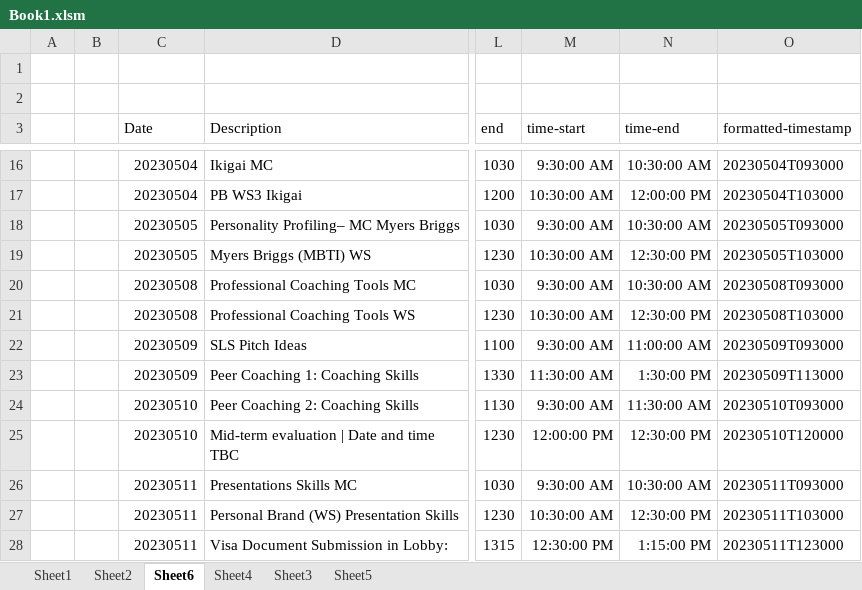
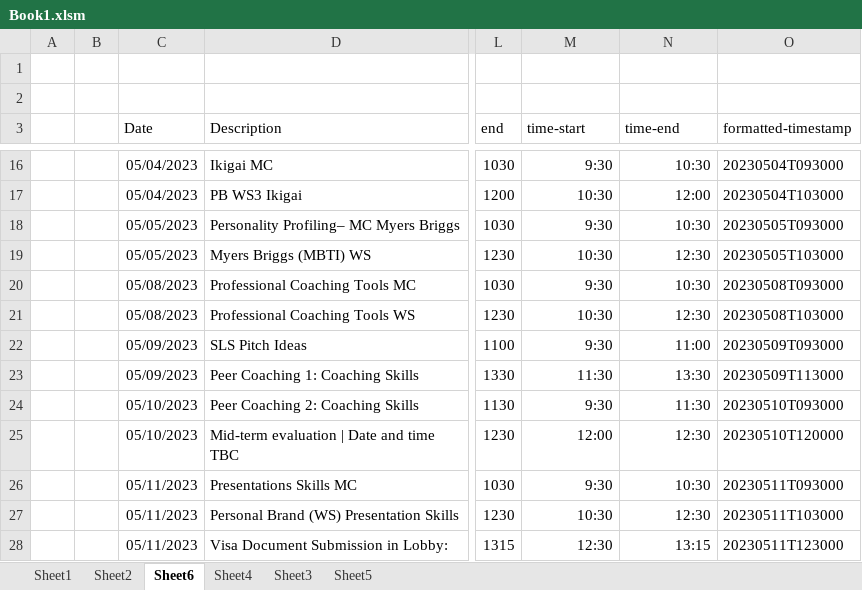
Before and after one commit to NagashLL/py-ics-parser, an Excel workbook: Book1.xlsm, sheet Sheet6, drawn as a sheet; only a part is shown, gaps mark what is left out; values as stored, in another font and other column widths than the file's, no borders; table styles not drawn; the diff covers the shown part only; the diff names each change by its address in the sheet, - before the commit and + after, or states it on an @@ line.

```diff
--- a/Book1.xlsm (sheet Sheet6)
+++ b/Book1.xlsm (sheet Sheet6)
-C16:C17 (Date): 20230504
+C16:C17 (Date): 05/04/2023
-M16 (time-start): 9:30:00 AM
+M16 (time-start): 9:30
-N16 (time-end): 10:30:00 AM
+N16 (time-end): 10:30
-M17 (time-start): 10:30:00 AM
+M17 (time-start): 10:30
-N17 (time-end): 12:00:00 PM
+N17 (time-end): 12:00
-C18:C19 (Date): 20230505
+C18:C19 (Date): 05/05/2023
-M18 (time-start): 9:30:00 AM
+M18 (time-start): 9:30
-N18 (time-end): 10:30:00 AM
+N18 (time-end): 10:30
-M19 (time-start): 10:30:00 AM
+M19 (time-start): 10:30
-N19 (time-end): 12:30:00 PM
+N19 (time-end): 12:30
-C20:C21 (Date): 20230508
+C20:C21 (Date): 05/08/2023
-M20 (time-start): 9:30:00 AM
+M20 (time-start): 9:30
-N20 (time-end): 10:30:00 AM
+N20 (time-end): 10:30
-M21 (time-start): 10:30:00 AM
+M21 (time-start): 10:30
-N21 (time-end): 12:30:00 PM
+N21 (time-end): 12:30
-C22:C23 (Date): 20230509
+C22:C23 (Date): 05/09/2023
-M22 (time-start): 9:30:00 AM
+M22 (time-start): 9:30
-N22 (time-end): 11:00:00 AM
+N22 (time-end): 11:00
-M23 (time-start): 11:30:00 AM
+M23 (time-start): 11:30
-N23 (time-end): 1:30:00 PM
+N23 (time-end): 13:30
-C24:C25 (Date): 20230510
+C24:C25 (Date): 05/10/2023
-M24 (time-start): 9:30:00 AM
+M24 (time-start): 9:30
-N24 (time-end): 11:30:00 AM
+N24 (time-end): 11:30
-M25 (time-start): 12:00:00 PM
+M25 (time-start): 12:00
-N25 (time-end): 12:30:00 PM
+N25 (time-end): 12:30
-C26:C28 (Date): 20230511
+C26:C28 (Date): 05/11/2023
-M26 (time-start): 9:30:00 AM
+M26 (time-start): 9:30
-N26 (time-end): 10:30:00 AM
+N26 (time-end): 10:30
-M27 (time-start): 10:30:00 AM
+M27 (time-start): 10:30
-N27 (time-end): 12:30:00 PM
+N27 (time-end): 12:30
-M28 (time-start): 12:30:00 PM
+M28 (time-start): 12:30
-N28 (time-end): 1:15:00 PM
+N28 (time-end): 13:15
```
Also changed, not shown: 123 edited cells elsewhere in this sheet, 2 other files.
